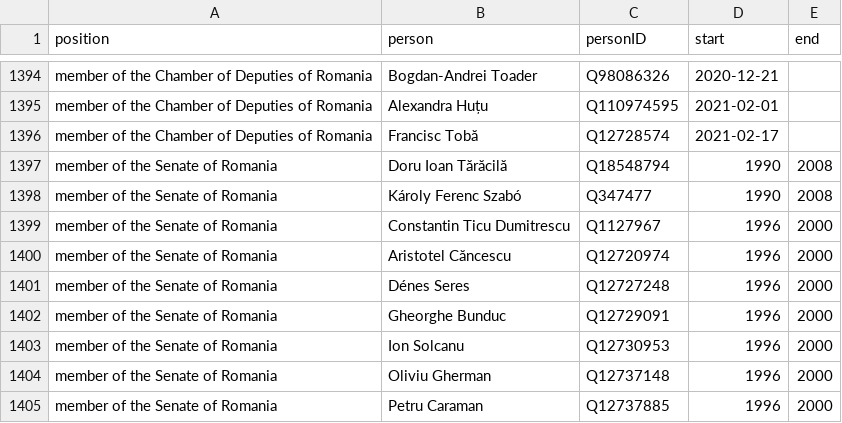
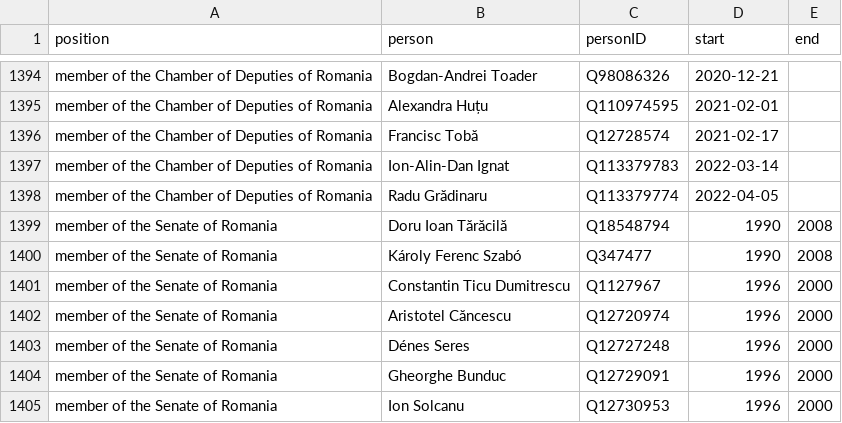
Before and after one commit to every-politician-scrapers/romania-cabinet, a CSV file: html/legislators.csv, drawn as a sheet; only a part is shown, gaps mark what is left out; the shorter side is filled out with more unchanged rows; the diff names each change by its address in the sheet, - before the commit and + after, or states it on an @@ line.

```diff
--- a/html/legislators.csv
+++ b/html/legislators.csv
+row 1397: member of the Chamber of Deputies of Romania | Ion-Alin-Dan Ignat | Q113379783 | 2022-03-14
+row 1398: member of the Chamber of Deputies of Romania | Radu Grădinaru | Q113379774 | 2022-04-05
```
Also changed, not shown: html/bio.csv, 1 other file.
